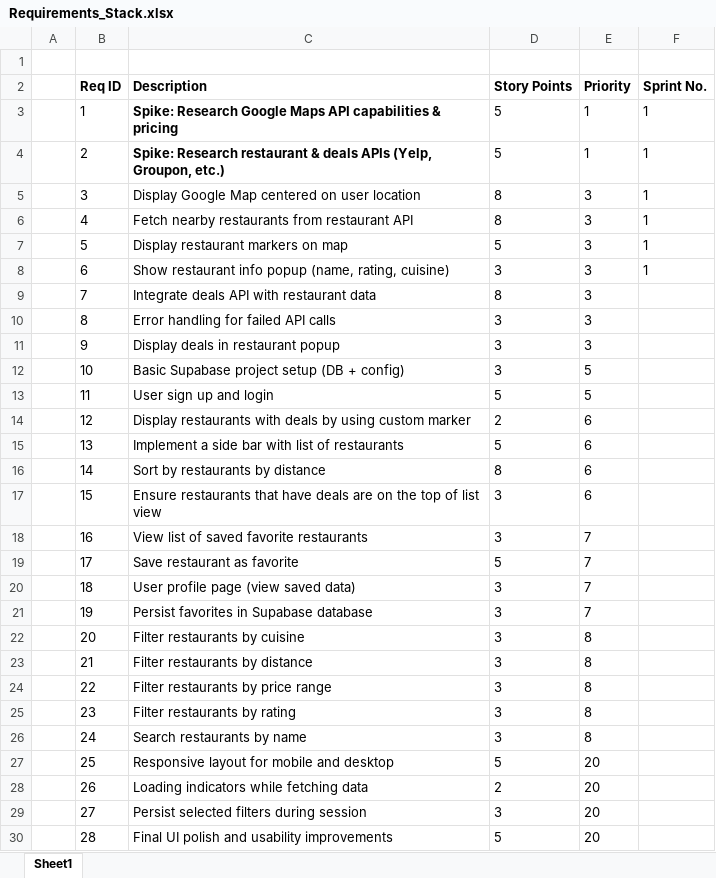
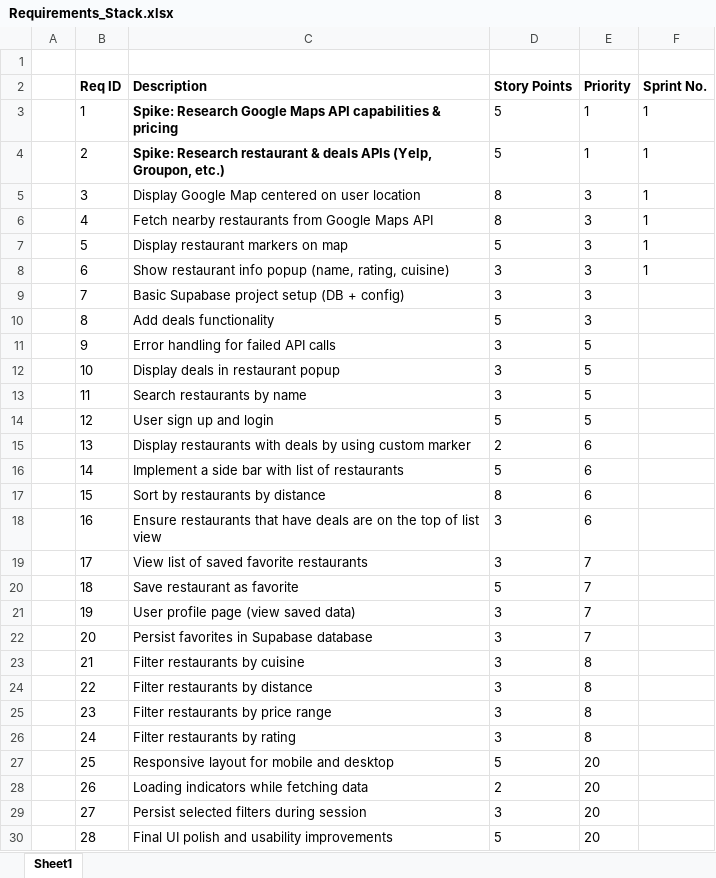
Before and after one commit to Chuck919/582-project, an Excel workbook: documentation/Requirements_Stack.xlsx, sheet Sheet1, drawn as a sheet; only a part is shown; values as stored, in another font and other column widths than the file's, no borders; charts and pictures not drawn; the diff covers the shown part only; the diff names each change by its address in the sheet, - before the commit and + after, or states it on an @@ line.

Commit message:
update requirements stack

```diff
--- a/documentation/Requirements_Stack.xlsx (sheet Sheet1)
+++ b/documentation/Requirements_Stack.xlsx (sheet Sheet1)
-C6 (Description): Fetch nearby restaurants from restaurant API
+C6 (Description): Fetch nearby restaurants from Google Maps API
-C9 (Description): Integrate deals API with restaurant data
+C9 (Description): Basic Supabase project setup (DB + config)
-D9 (Story Points): 8
+D9 (Story Points): 3
-C10 (Description): Error handling for failed API calls
+C10 (Description): Add deals functionality
-D10 (Story Points): 3
+D10 (Story Points): 5
-C11 (Description): Display deals in restaurant popup
+C11 (Description): Error handling for failed API calls
-E11 (Priority): 3
+E11 (Priority): 5
-C12 (Description): Basic Supabase project setup (DB + config)
+C12 (Description): Display deals in restaurant popup
-C13 (Description): User sign up and login
+C13 (Description): Search restaurants by name
-D13 (Story Points): 5
+D13 (Story Points): 3
-C14 (Description): Display restaurants with deals by using custom marker
+C14 (Description): User sign up and login
-D14 (Story Points): 2
+D14 (Story Points): 5
-E14 (Priority): 6
+E14 (Priority): 5
-C15 (Description): Implement a side bar with list of restaurants
+C15 (Description): Display restaurants with deals by using custom marker
-D15 (Story Points): 5
+D15 (Story Points): 2
-C16 (Description): Sort by restaurants by distance
+C16 (Description): Implement a side bar with list of restaurants
-D16 (Story Points): 8
+D16 (Story Points): 5
-C17 (Description): Ensure restaurants that have deals are on the top of list view
+C17 (Description): Sort by restaurants by distance
-D17 (Story Points): 3
+D17 (Story Points): 8
-C18 (Description): View list of saved favorite restaurants
+C18 (Description): Ensure restaurants that have deals are on the top of list view
-E18 (Priority): 7
+E18 (Priority): 6
-C19 (Description): Save restaurant as favorite
+C19 (Description): View list of saved favorite restaurants
-D19 (Story Points): 5
+D19 (Story Points): 3
-C20 (Description): User profile page (view saved data)
+C20 (Description): Save restaurant as favorite
-D20 (Story Points): 3
+D20 (Story Points): 5
-C21 (Description): Persist favorites in Supabase database
+C21 (Description): User profile page (view saved data)
-C22 (Description): Filter restaurants by cuisine
+C22 (Description): Persist favorites in Supabase database
-E22 (Priority): 8
+E22 (Priority): 7
-C23 (Description): Filter restaurants by distance
+C23 (Description): Filter restaurants by cuisine
-C24 (Description): Filter restaurants by price range
+C24 (Description): Filter restaurants by distance
-C25 (Description): Filter restaurants by rating
+C25 (Description): Filter restaurants by price range
-C26 (Description): Search restaurants by name
+C26 (Description): Filter restaurants by rating
```
Also changed, not shown: 3 removed rows and 4 edited cells elsewhere in this sheet.
